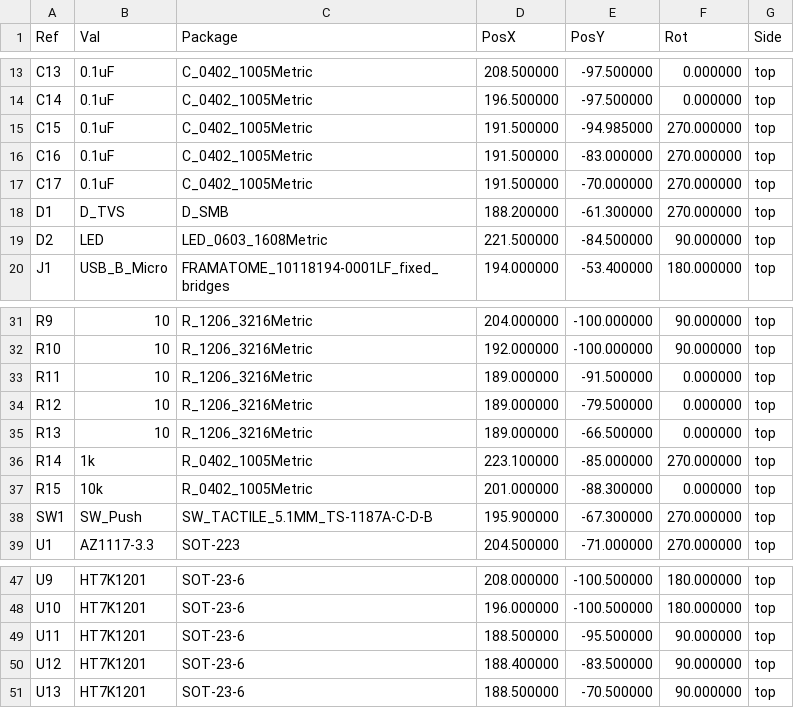
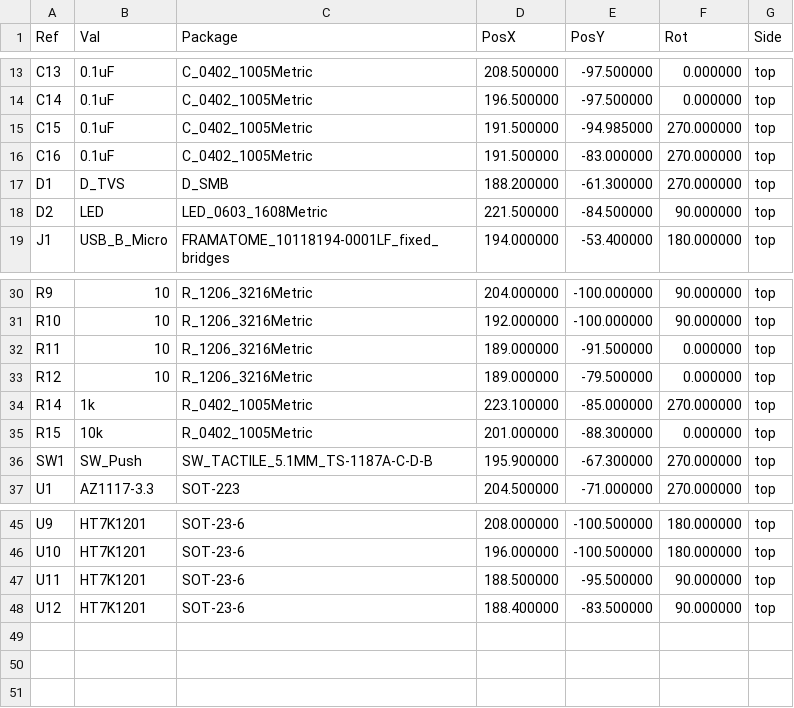
Before and after one commit to ademuri/twinkle-led-controller, a CSV file: hardware/gerber/twinkle-led-controller-all-pos.csv (was hardware/twinkle-led-controller-all-pos.csv), drawn as a sheet; only a part is shown, gaps mark what is left out; the diff names each change by its address in the sheet, - before the commit and + after, or states it on an @@ line.

Commit message:
Hardware revision 1.1:
- Fix pins to not use flash pins
- Fix screw terminal footprint (holes were too small)
- Add screw terminal for power
- Add out for multi-unit synchronization

```diff
--- a/hardware/twinkle-led-controller-all-pos.csv
+++ b/hardware/gerber/twinkle-led-controller-all-pos.csv
-row 17: C17 | 0.1uF | C_0402_1005Metric | 191.500000 | -70.000000 | 270.000000 | top
-row 35: R13 | 10 | R_1206_3216Metric | 189.000000 | -66.500000 | 0.000000 | top
-row 51: U13 | HT7K1201 | SOT-23-6 | 188.500000 | -70.500000 | 90.000000 | top
```
Also changed, not shown: hardware/twinkle-led-controller_bom_jlc.csv, hardware/twinkle-led-controller_cpl_jlc.csv, 27 other files.
